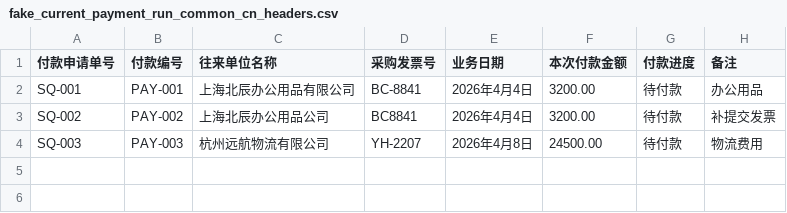
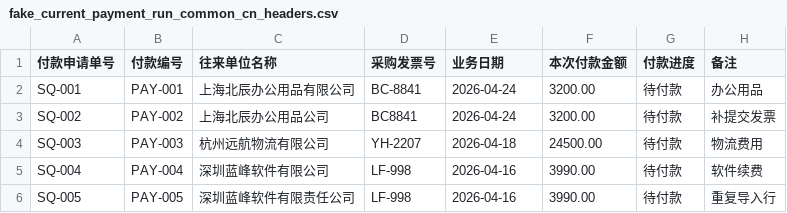
Before and after one commit to SimpleZion/opsproof-local-ap-scanner, a CSV file: sample_data/fake_current_payment_run_common_cn_headers.csv, drawn as a sheet.

```diff
--- a/sample_data/fake_current_payment_run_common_cn_headers.csv
+++ b/sample_data/fake_current_payment_run_common_cn_headers.csv
@@ -1,4 +1,6 @@
 付款申请单号,付款编号,往来单位名称,采购发票号,业务日期,本次付款金额,付款进度,备注
-SQ-001,PAY-001,上海北辰办公用品有限公司,BC-8841,2026年4月4日,3200.00,待付款,办公用品
-SQ-002,PAY-002,上海北辰办公用品公司,BC8841,2026年4月4日,3200.00,待付款,补提交发票
-SQ-003,PAY-003,杭州远航物流有限公司,YH-2207,2026年4月8日,24500.00,待付款,物流费用
+SQ-001,PAY-001,上海北辰办公用品有限公司,BC-8841,2026-04-24,3200.00,待付款,办公用品
+SQ-002,PAY-002,上海北辰办公用品公司,BC8841,2026-04-24,3200.00,待付款,补提交发票
+SQ-003,PAY-003,杭州远航物流有限公司,YH-2207,2026-04-18,24500.00,待付款,物流费用
+SQ-004,PAY-004,深圳蓝峰软件有限公司,LF-998,2026-04-16,3990.00,待付款,软件续费
+SQ-005,PAY-005,深圳蓝峰软件有限责任公司,LF-998,2026-04-16,3990.00,待付款,重复导入行
```
Also changed, not shown: sample_data/fake_current_payment_run_zh_headers.csv, sample_data/fake_paid_history_zh_headers.csv, 5 other files.
